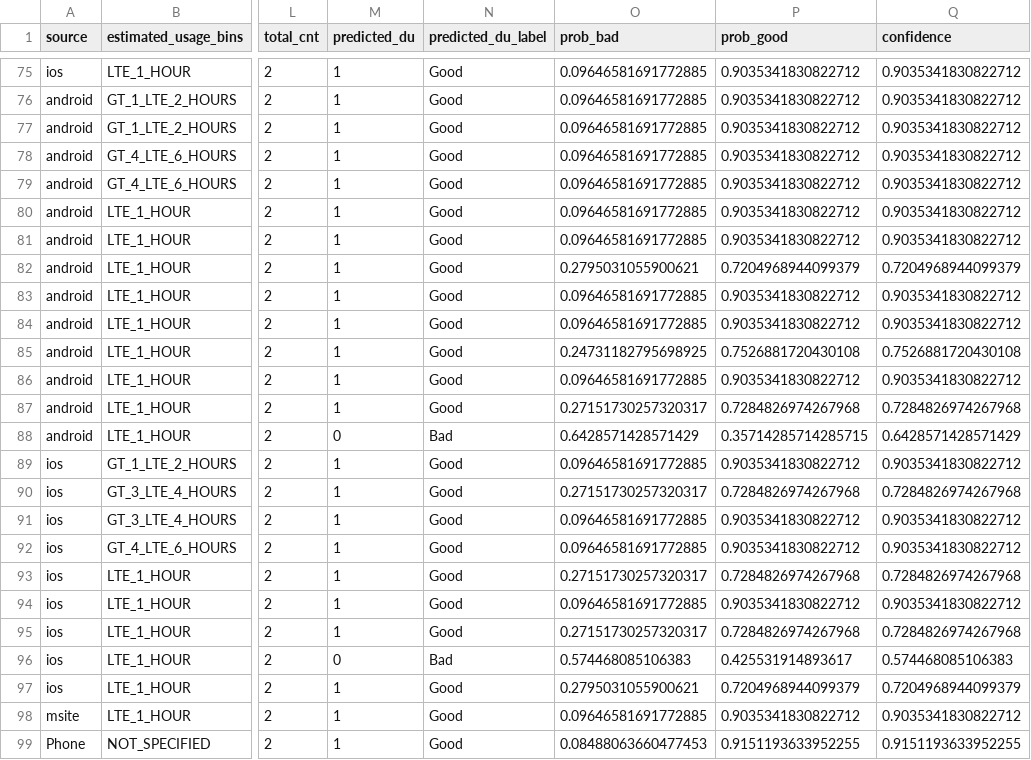
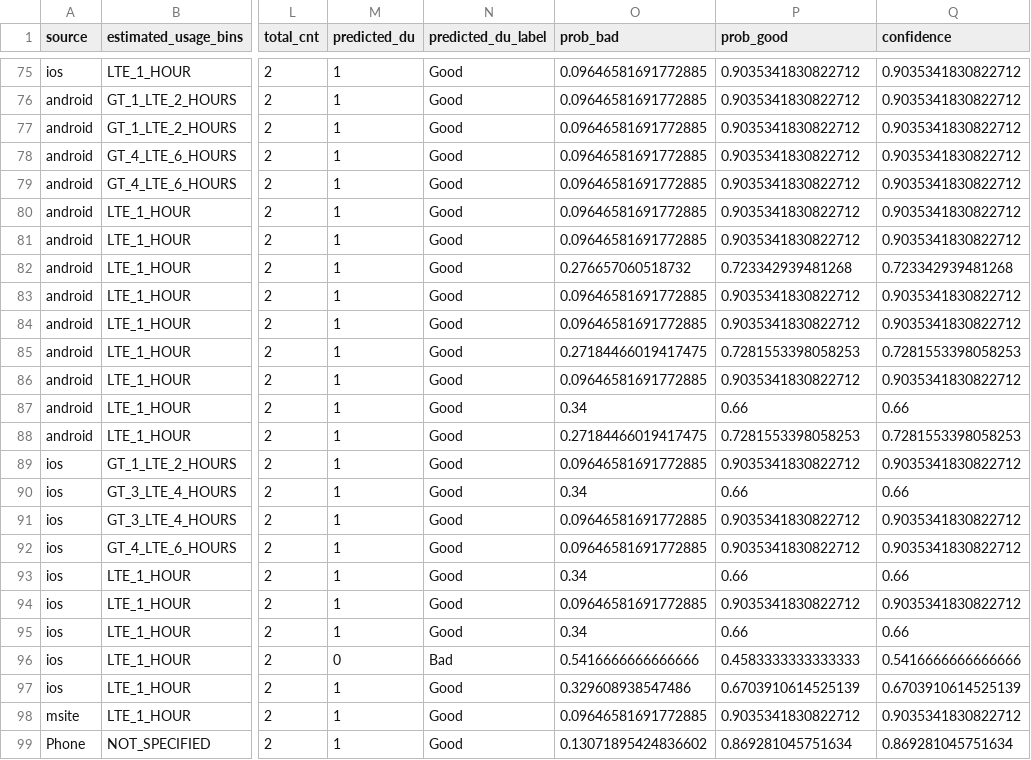
Before and after one commit to vijaysrajan/Decision-trees_CART_OLAP, a CSV file: output/predictions_output.csv, drawn as a sheet; only a part is shown, gaps mark what is left out; the diff covers the shown part only; the diff names each change by its address in the sheet, - before the commit and + after, or states it on an @@ line.

```diff
--- a/output/predictions_output.csv
+++ b/output/predictions_output.csv
-O82 (prob_bad): 0.2795031055900621
+O82 (prob_bad): 0.276657060518732
-P82 (prob_good): 0.7204968944099379
+P82 (prob_good): 0.723342939481268
-Q82 (confidence): 0.7204968944099379
+Q82 (confidence): 0.723342939481268
-O85 (prob_bad): 0.24731182795698925
+O85 (prob_bad): 0.27184466019417475
-P85 (prob_good): 0.7526881720430108
+P85 (prob_good): 0.7281553398058253
-Q85 (confidence): 0.7526881720430108
+Q85 (confidence): 0.7281553398058253
-O87 (prob_bad): 0.27151730257320317
+O87 (prob_bad): 0.34
-P87 (prob_good): 0.7284826974267968
+P87 (prob_good): 0.66
-Q87 (confidence): 0.7284826974267968
+Q87 (confidence): 0.66
-M88 (predicted_du): 0
+M88 (predicted_du): 1
-N88 (predicted_du_label): Bad
+N88 (predicted_du_label): Good
-O88 (prob_bad): 0.6428571428571429
+O88 (prob_bad): 0.27184466019417475
-P88 (prob_good): 0.35714285714285715
+P88 (prob_good): 0.7281553398058253
-Q88 (confidence): 0.6428571428571429
+Q88 (confidence): 0.7281553398058253
-O90 (prob_bad): 0.27151730257320317
+O90 (prob_bad): 0.34
-P90 (prob_good): 0.7284826974267968
+P90 (prob_good): 0.66
-Q90 (confidence): 0.7284826974267968
+Q90 (confidence): 0.66
-O93 (prob_bad): 0.27151730257320317
+O93 (prob_bad): 0.34
-P93 (prob_good): 0.7284826974267968
+P93 (prob_good): 0.66
-Q93 (confidence): 0.7284826974267968
+Q93 (confidence): 0.66
-O95 (prob_bad): 0.27151730257320317
+O95 (prob_bad): 0.34
-P95 (prob_good): 0.7284826974267968
+P95 (prob_good): 0.66
-Q95 (confidence): 0.7284826974267968
+Q95 (confidence): 0.66
-O96 (prob_bad): 0.574468085106383
+O96 (prob_bad): 0.5416666666666666
-P96 (prob_good): 0.425531914893617
+P96 (prob_good): 0.4583333333333333
-Q96 (confidence): 0.574468085106383
+Q96 (confidence): 0.5416666666666666
-O97 (prob_bad): 0.2795031055900621
+O97 (prob_bad): 0.329608938547486
-P97 (prob_good): 0.7204968944099379
+P97 (prob_good): 0.6703910614525139
-Q97 (confidence): 0.7204968944099379
+Q97 (confidence): 0.6703910614525139
-O99 (prob_bad): 0.08488063660477453
+O99 (prob_bad): 0.13071895424836602
-P99 (prob_good): 0.9151193633952255
+P99 (prob_good): 0.869281045751634
-Q99 (confidence): 0.9151193633952255
+Q99 (confidence): 0.869281045751634
```
Also changed, not shown: 117 edited cells elsewhere in this file, 12 other files.
